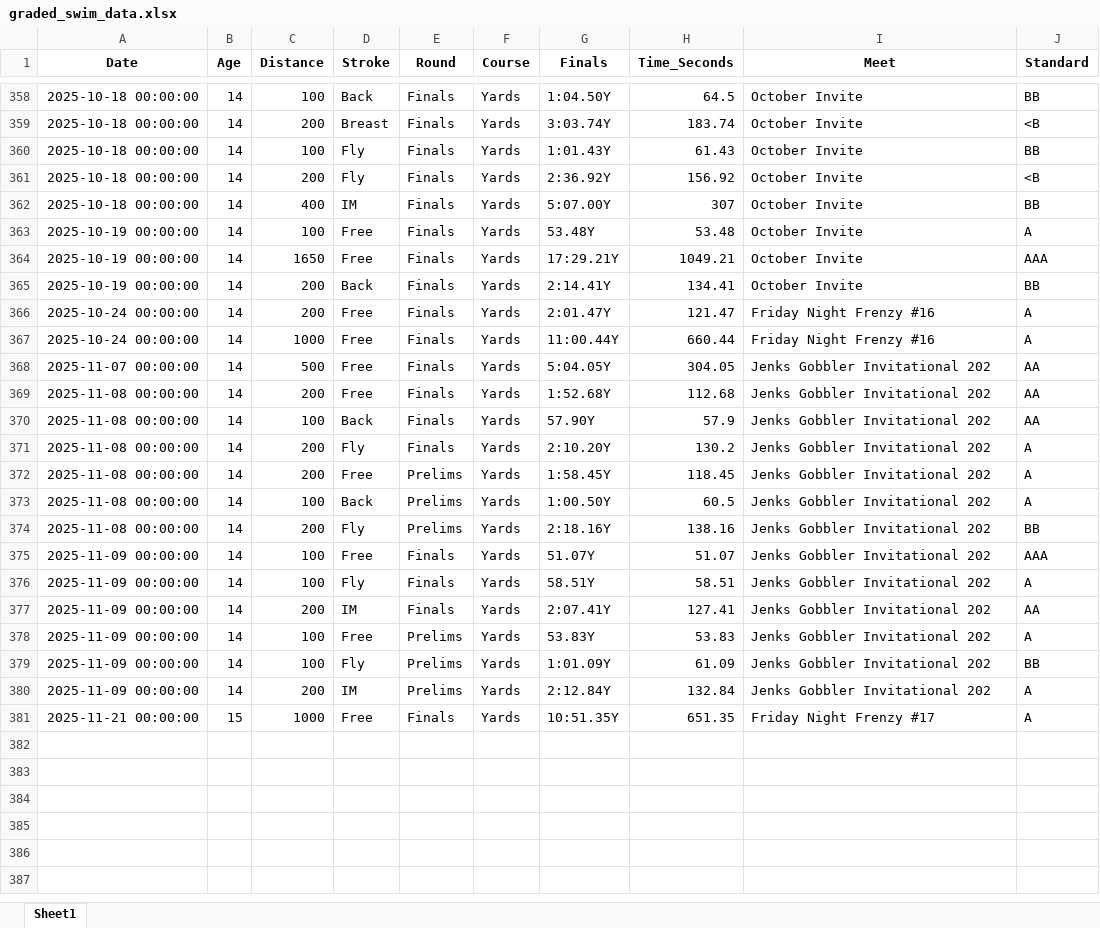
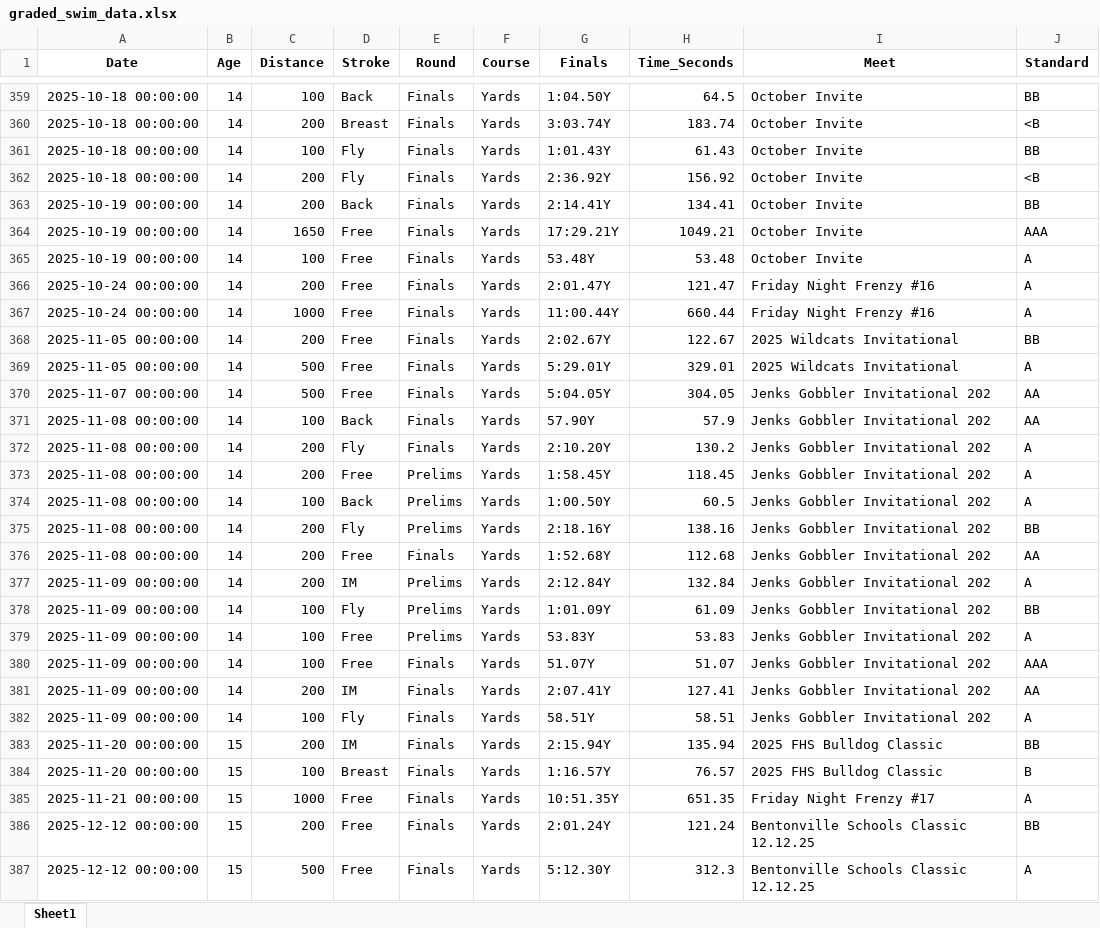
Before and after one commit to jamesk36/swim-performance-tracker, an Excel workbook: graded_swim_data.xlsx, sheet Sheet1, drawn as a sheet; only a part is shown, gaps mark what is left out; values as stored, in another font and other column widths than the file's, no borders; addresses are those after the commit; the diff covers the shown part only; the diff names each change by its address in the sheet, - before the commit and + after, or states it on an @@ line.

Commit message:
Update with latest meet results - Feb 2026

```diff
--- a/graded_swim_data.xlsx (sheet Sheet1)
+++ b/graded_swim_data.xlsx (sheet Sheet1)
@@ row 362 moved to row 356: 2025-10-18 00:00:00 @@
@@ row 365 moved to row 363: 2025-10-19 00:00:00 @@
+row 368: 2025-11-05 00:00:00 | 14 | 200 | Free | Finals | Yards | 2:02.67Y | 122.67 | 2025 Wildcats Invitational | BB
+row 369: 2025-11-05 00:00:00 | 14 | 500 | Free | Finals | Yards | 5:29.01Y | 329.01 | 2025 Wildcats Invitational | A
@@ row 369 moved to row 376: 2025-11-08 00:00:00 @@
@@ row 380 moved to row 377: 2025-11-09 00:00:00 @@
@@ row 379 moved to row 378: 2025-11-09 00:00:00 @@
@@ row 378 moved to row 379: 2025-11-09 00:00:00 @@
+row 381: 2025-11-09 00:00:00 | 14 | 200 | IM | Finals | Yards | 2:07.41Y | 127.41 | Jenks Gobbler Invitational 202 | AA
-A383 (Date): 2025-11-09 00:00:00
+A383 (Date): 2025-11-20 00:00:00
-B383 (Age): 14
+B383 (Age): 15
-G383 (Finals): 2:07.41Y
+G383 (Finals): 2:15.94Y
-H383 (Time_Seconds): 127.41
+H383 (Time_Seconds): 135.94
-I383 (Meet): Jenks Gobbler Invitational 202
+I383 (Meet): 2025 FHS Bulldog Classic
-J383 (Standard): AA
+J383 (Standard): BB
+row 384: 2025-11-20 00:00:00 | 15 | 100 | Breast | Finals | Yards | 1:16.57Y | 76.57 | 2025 FHS Bulldog Classic | B
+row 386: 2025-12-12 00:00:00 | 15 | 200 | Free | Finals | Yards | 2:01.24Y | 121.24 | Bentonville Schools Classic 12.12.25 | BB
+row 387: 2025-12-12 00:00:00 | 15 | 500 | Free | Finals | Yards | 5:12.30Y | 312.3 | Bentonville Schools Classic 12.12.25 | A
```
Also changed, not shown: 72 moved rows elsewhere in this sheet.
